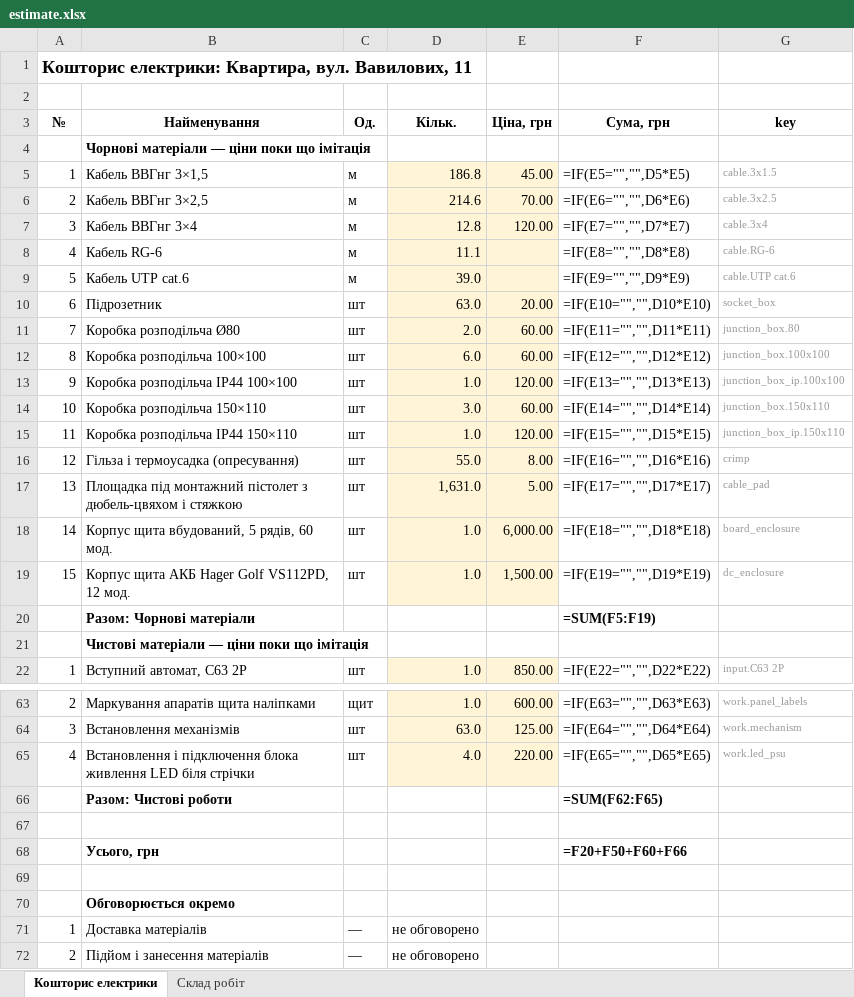
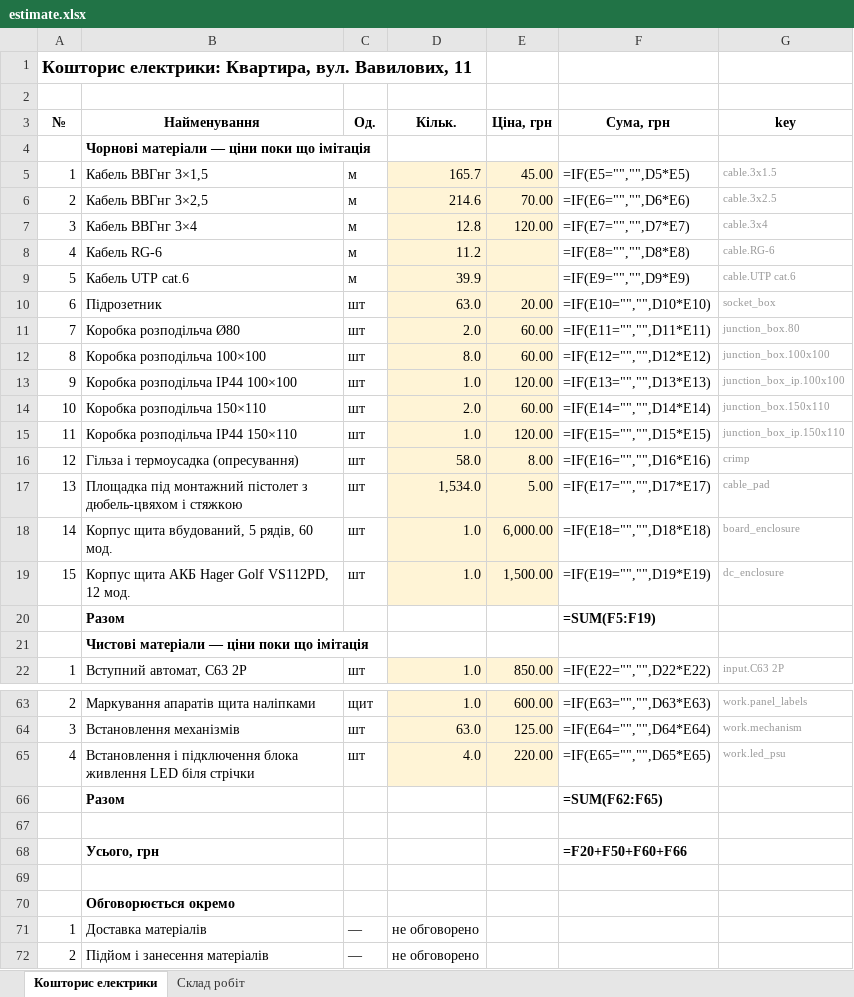
Before and after one commit to Coder801/floorplan-engine, an Excel workbook: projects/vavilovykh-11/out/estimate.xlsx, sheet Кошторис електрики, drawn as a sheet; only a part is shown, gaps mark what is left out; values as stored, in another font and other column widths than the file's, no borders; formulas without a stored value are shown as written; the diff covers the shown part only; the diff names each change by its address in the sheet, - before the commit and + after, or states it on an @@ line.

Commit message:
fix(electrical,drawing,viewer): name section totals plainly
- drawing/schedules: section total on the estimate sheet is "Total" under its heading
- electrical/estimate: the Excel section total is "Total" too, sums stay formulas
- viewer/estimate: the side panel names each total by its section heading
- tests: estimate and terms tests follow the plain total
- out/: rebuilt estimate, drawing and report files of the projects

```diff
--- a/projects/vavilovykh-11/out/estimate.xlsx (sheet Кошторис електрики)
+++ b/projects/vavilovykh-11/out/estimate.xlsx (sheet Кошторис електрики)
-D5 (Кільк.): 186.8
+D5 (Кільк.): 165.7
-D8 (Кільк.): 11.1
+D8 (Кільк.): 11.2
-D9 (Кільк.): 39.0
+D9 (Кільк.): 39.9
-D12 (Кільк.): 6.0
+D12 (Кільк.): 8.0
-D14 (Кільк.): 3.0
+D14 (Кільк.): 2.0
-D16 (Кільк.): 55.0
+D16 (Кільк.): 58.0
-D17 (Кільк.): 1,631.0
+D17 (Кільк.): 1,534.0
-B20 (Найменування): Разом: Чорнові матеріали
+B20 (Найменування): Разом
-B66 (Найменування): Разом: Чистові роботи
+B66 (Найменування): Разом
```
Also changed, not shown: 7 edited cells elsewhere in this sheet, sheet Склад робіт, projects/nahirna-16/out/estimate.xlsx, projects/nahirna-16/out/plumbing-estimate.xlsx, 36 other files.
